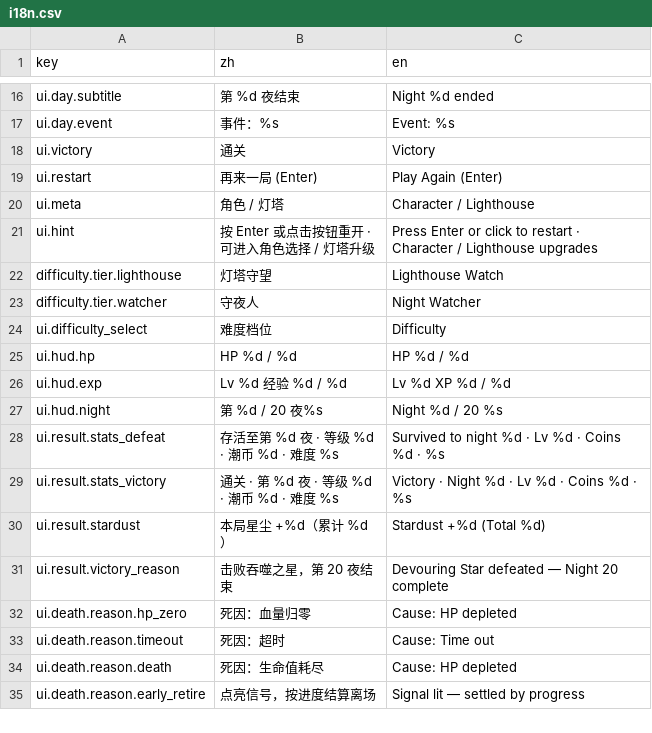
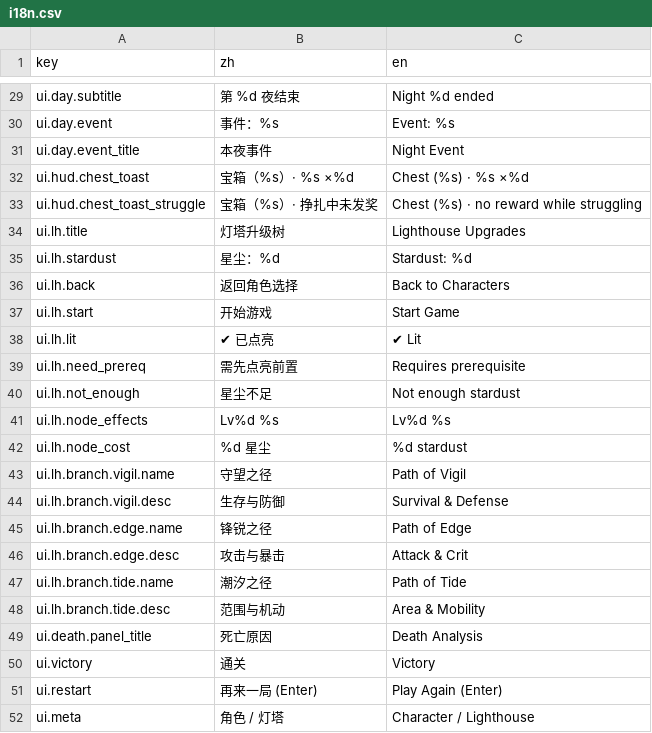
Before and after one commit to guohaiyang14-cyber/Tidekeeper, a CSV file: config/i18n.csv, drawn as a sheet; only a part is shown, gaps mark what is left out; the shorter side is filled out with more unchanged rows; the diff covers the shown part only; the diff names each change by its address in the sheet, - before the commit and + after, or states it on an @@ line.

Commit message:
feat(i18n): 更新国际化配置与界面元素
- 在 config/i18n.csv 中新增多项 UI 文本翻译，涵盖武器、被动、商店信息等，提升游戏的多语言支持。
- 更新多个文档，确保与最新的验收清单和开发计划对齐，反映版本 v3.8 的最新状态。
- 在多个 UI 脚本中引入新的 UI 样式管理类 UiChrome，统一界面元素的样式与布局，增强视觉一致性。
- 优化商店界面与角色选择界面的布局，确保用户体验流畅，符合最新设计标准。
- 增强结算界面与死亡原因展示，提供更清晰的游戏反馈与信息展示。

```diff
--- a/config/i18n.csv
+++ b/config/i18n.csv
+row 31: ui.day.event_title | 本夜事件 | Night Event
+row 32: ui.hud.chest_toast | 宝箱（%s）· %s ×%d | Chest (%s) · %s ×%d
+row 33: ui.hud.chest_toast_struggle | 宝箱（%s）· 挣扎中未发奖 | Chest (%s) · no reward while struggling
+row 34: ui.lh.title | 灯塔升级树 | Lighthouse Upgrades
+row 35: ui.lh.stardust | 星尘：%d | Stardust: %d
+row 36: ui.lh.back | 返回角色选择 | Back to Characters
+row 37: ui.lh.start | 开始游戏 | Start Game
+row 38: ui.lh.lit | ✔ 已点亮 | ✔ Lit
+row 39: ui.lh.need_prereq | 需先点亮前置 | Requires prerequisite
+row 40: ui.lh.not_enough | 星尘不足 | Not enough stardust
+row 41: ui.lh.node_effects | Lv%d %s | Lv%d %s
+row 42: ui.lh.node_cost | %d 星尘 | %d stardust
+row 43: ui.lh.branch.vigil.name | 守望之径 | Path of Vigil
+row 44: ui.lh.branch.vigil.desc | 生存与防御 | Survival & Defense
+row 45: ui.lh.branch.edge.name | 锋锐之径 | Path of Edge
+row 46: ui.lh.branch.edge.desc | 攻击与暴击 | Attack & Crit
+row 47: ui.lh.branch.tide.name | 潮汐之径 | Path of Tide
+row 48: ui.lh.branch.tide.desc | 范围与机动 | Area & Mobility
+row 49: ui.death.panel_title | 死亡原因 | Death Analysis
```
Also changed, not shown: 13 added rows elsewhere in this file, 14 other files.
